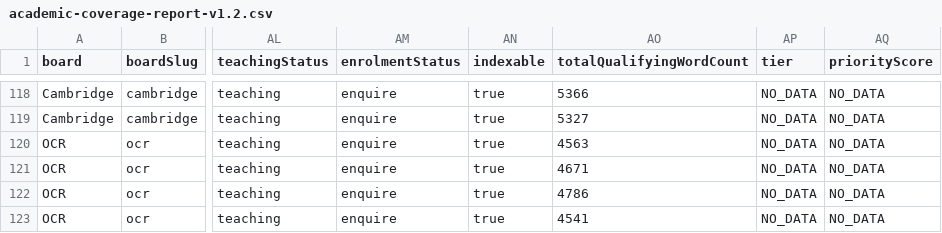
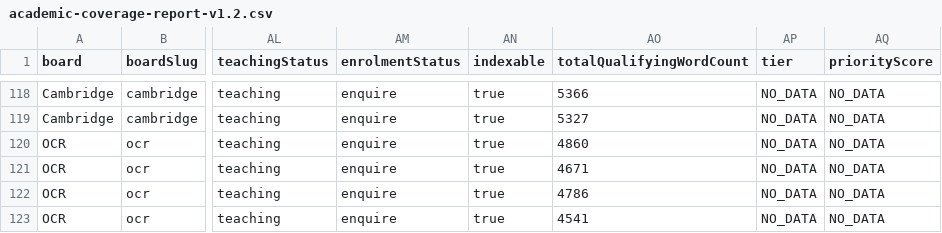
Before and after one commit to Nouman1608/MB, a CSV file: docs/reports/academic-coverage-report-v1.2.csv, drawn as a sheet; only a part is shown, gaps mark what is left out; the diff covers the shown part only; the diff names each change by its address in the sheet, - before the commit and + after, or states it on an @@ line.

Commit message:
Expand 10 more resources past 900 words (batch 29)
Sources content exclusively from each file's own verified sibling
study-guide/practice/revision-notes file, staying within each file's
declared syllabus scope. No new syllabus scope introduced.

- gcse-chemistry-atomic-structure-practice.md (611->908): added Q8 (electron configuration group/period), Q9 (Group 7 mp/bp vs reactivity), Q10 (Mendeleev), Q11 (halogen displacement rule)
- as-physics-superposition-revision-notes.md (612->920): added double-slit worked example, coherence/independent-sources note, stationary-wave energy-storage nuance, extended self-test
- edexcel-ial-physics-thermodynamics-revision-notes.md (613->907): added vaporisation worked example, CORE PRACTICALs 12-14, internal-energy-vs-macroscopic-KE distinction
- momentum-revision-notes.md (614->904): added explosion worked example, F=Δp/Δt-to-F=ma equivalence, closed-system caveat
- aqa-a-level-physics-measurements-practice.md (615->920): added Q7 (repeatable vs reproducible), Q8 (power-uncertainty rule), Q9 (homogeneity check), Q10 (overlapping error bars)
- aqa-gcse-physics-energy-practice.md (615->917): added Q8 (lubrication/insulation), Q9 (Required Practical 2), Q10 (efficiency >100% signals error), Q11 (conservation of energy)
- as-chem-kinetics-revision-notes.md (615->934): added rate-from-graph worked example, concrete homogeneous/heterogeneous catalyst examples, reaction-pathway-diagram description, extended self-test
- as-physics-dc-circuits-practice.md (615->915): added Q7 (parallel resistance), Q8 (LDR light sensor), Q9 (e.m.f. vs terminal p.d. equality condition)
- moments-and-stability-revision-notes.md (615->918): added see-saw worked example, limit-of-proportionality-vs-elastic-limit distinction, stability-vs-weight distinction
- a-chemistry-nmr-practice.md (618->1001): added Q7 (propan-1-ol vs propan-2-ol isomer comparison), Q8 (N-H exchange), Q9 (integration ratio scalability), Q10 (D2O exchange is not permanent)

All 9 validation steps pass (astro check, academic validation, build,
cross-board regression, negative-validation suite 32/32, API tests 31/31,
npm audit 0 vulnerabilities, coverage report regenerated, duplicate-scope
guard clean).

```diff
--- a/docs/reports/academic-coverage-report-v1.2.csv
+++ b/docs/reports/academic-coverage-report-v1.2.csv
-AO120 (totalQualifyingWordCount): 4563
+AO120 (totalQualifyingWordCount): 4860
```
Also changed, not shown: 6 edited cells elsewhere in this file, 11 other files.
